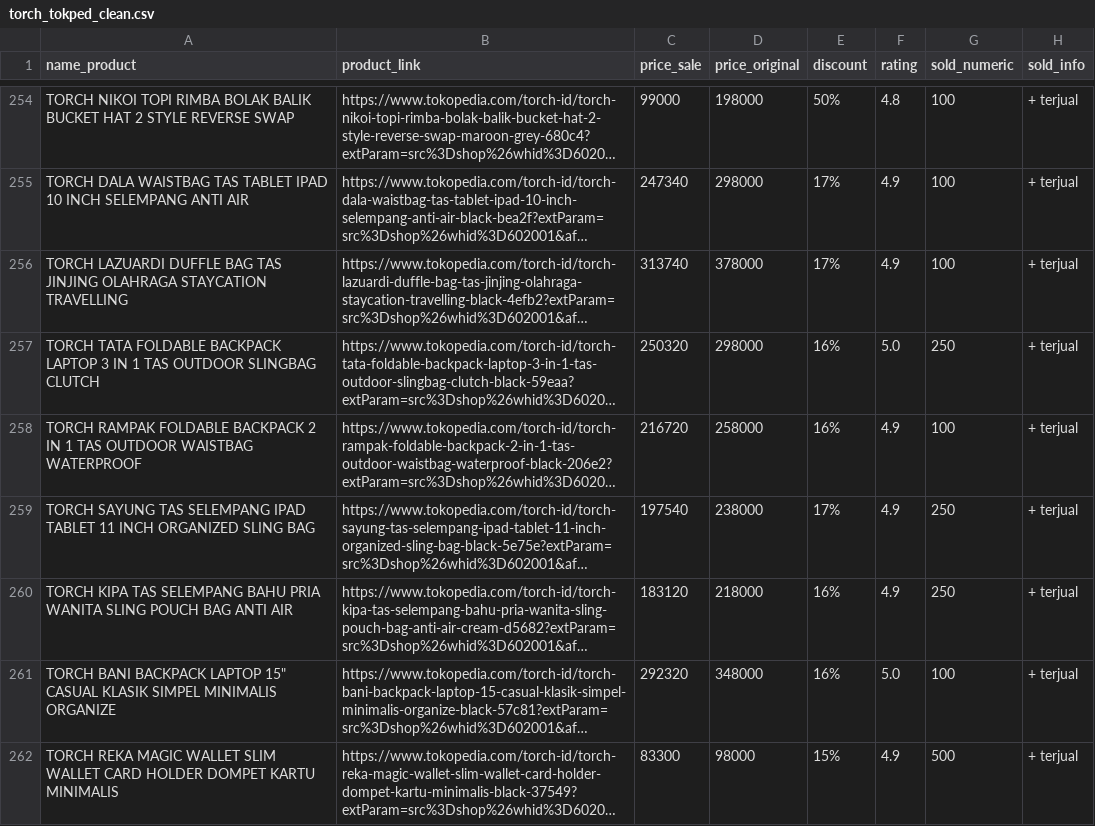
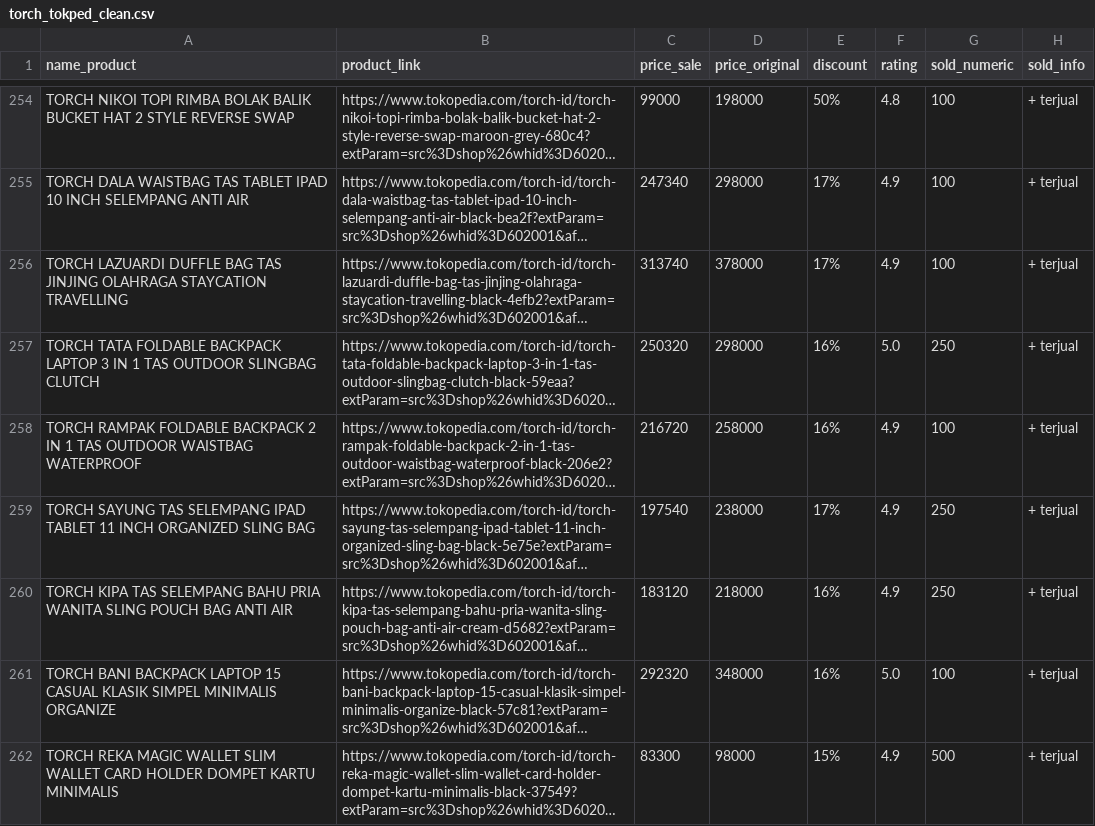
Before and after one commit to zulfaan/intro-to-data-engineer-project_pacmann, a CSV file: transform-data/torch_tokped_clean.csv, drawn as a sheet; only a part is shown, gaps mark what is left out; long unchanged cells end in …; the diff covers the shown part only; the diff names each change by its address in the sheet, - before the commit and + after, or states it on an @@ line.

```diff
--- a/transform-data/torch_tokped_clean.csv
+++ b/transform-data/torch_tokped_clean.csv
-A261 (name_product): …BACKPACK LAPTOP 15" CASUAL KLASIK…
+A261 (name_product): …BACKPACK LAPTOP 15 CASUAL KLASIK…
```
Also changed, not shown: 4 edited cells elsewhere in this file, transform-data/torch_lazada_clean.csv, 9 other files.
